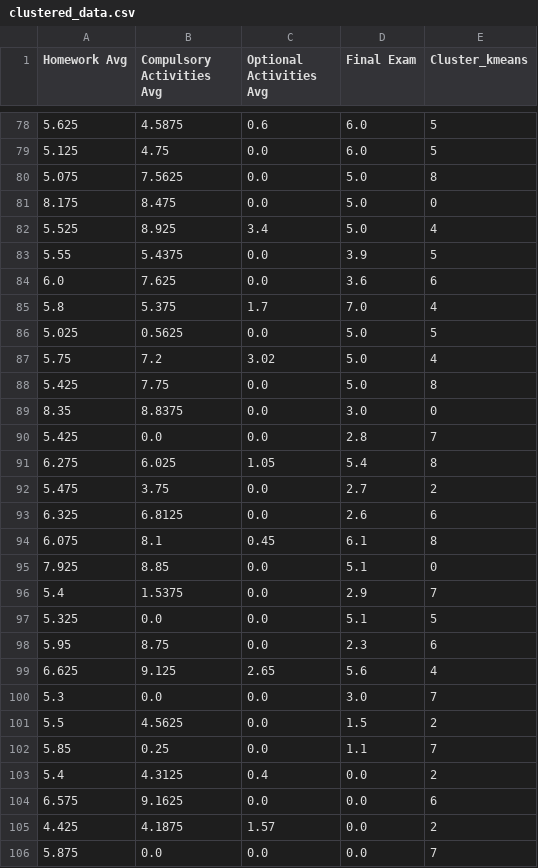
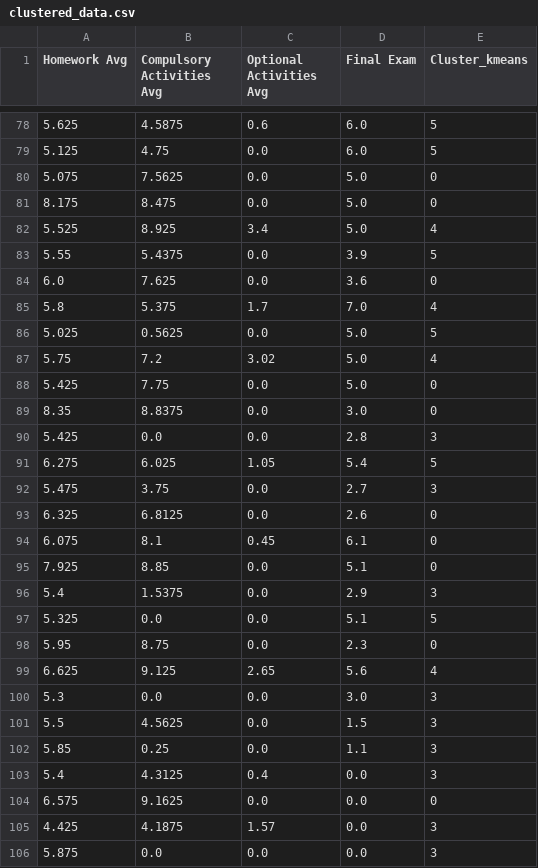
Before and after one commit to gzavlanis/Zavlanis-Project-Part3, a CSV file: Results/clustered_data.csv, drawn as a sheet; only a part is shown, gaps mark what is left out; the diff covers the shown part only.

```diff
--- a/Results/clustered_data.csv
+++ b/Results/clustered_data.csv
@@ -79,3 +79,3 @@ Homework Avg,Compulsory Activities Avg,Optional Activities Avg,Final Exam,Cluste
 5.125,4.75,0.0,6.0,5
-5.075,7.5625,0.0,5.0,8
+5.075,7.5625,0.0,5.0,0
 8.175,8.475,0.0,5.0,0
@@ -83,3 +83,3 @@ Homework Avg,Compulsory Activities Avg,Optional Activities Avg,Final Exam,Cluste
 5.55,5.4375,0.0,3.9,5
-6.0,7.625,0.0,3.6,6
+6.0,7.625,0.0,3.6,0
 5.8,5.375,1.7,7.0,4
@@ -87,20 +87,20 @@ Homework Avg,Compulsory Activities Avg,Optional Activities Avg,Final Exam,Cluste
 5.75,7.2,3.02,5.0,4
-5.425,7.75,0.0,5.0,8
+5.425,7.75,0.0,5.0,0
 8.35,8.8375,0.0,3.0,0
-5.425,0.0,0.0,2.8,7
-6.275,6.025,1.05,5.4,8
-5.475,3.75,0.0,2.7,2
-6.325,6.8125,0.0,2.6,6
-6.075,8.1,0.45,6.1,8
+5.425,0.0,0.0,2.8,3
+6.275,6.025,1.05,5.4,5
+5.475,3.75,0.0,2.7,3
+6.325,6.8125,0.0,2.6,0
+6.075,8.1,0.45,6.1,0
 7.925,8.85,0.0,5.1,0
-5.4,1.5375,0.0,2.9,7
+5.4,1.5375,0.0,2.9,3
 5.325,0.0,0.0,5.1,5
-5.95,8.75,0.0,2.3,6
+5.95,8.75,0.0,2.3,0
 6.625,9.125,2.65,5.6,4
-5.3,0.0,0.0,3.0,7
-5.5,4.5625,0.0,1.5,2
-5.85,0.25,0.0,1.1,7
-5.4,4.3125,0.4,0.0,2
-6.575,9.1625,0.0,0.0,6
-4.425,4.1875,1.57,0.0,2
-5.875,0.0,0.0,0.0,7
+5.3,0.0,0.0,3.0,3
+5.5,4.5625,0.0,1.5,3
+5.85,0.25,0.0,1.1,3
+5.4,4.3125,0.4,0.0,3
+6.575,9.1625,0.0,0.0,0
+4.425,4.1875,1.57,0.0,3
+5.875,0.0,0.0,0.0,3
```
Also changed, not shown: 64 edited cells elsewhere in this file, Results/clustered_data_2.csv, 10 other files.
